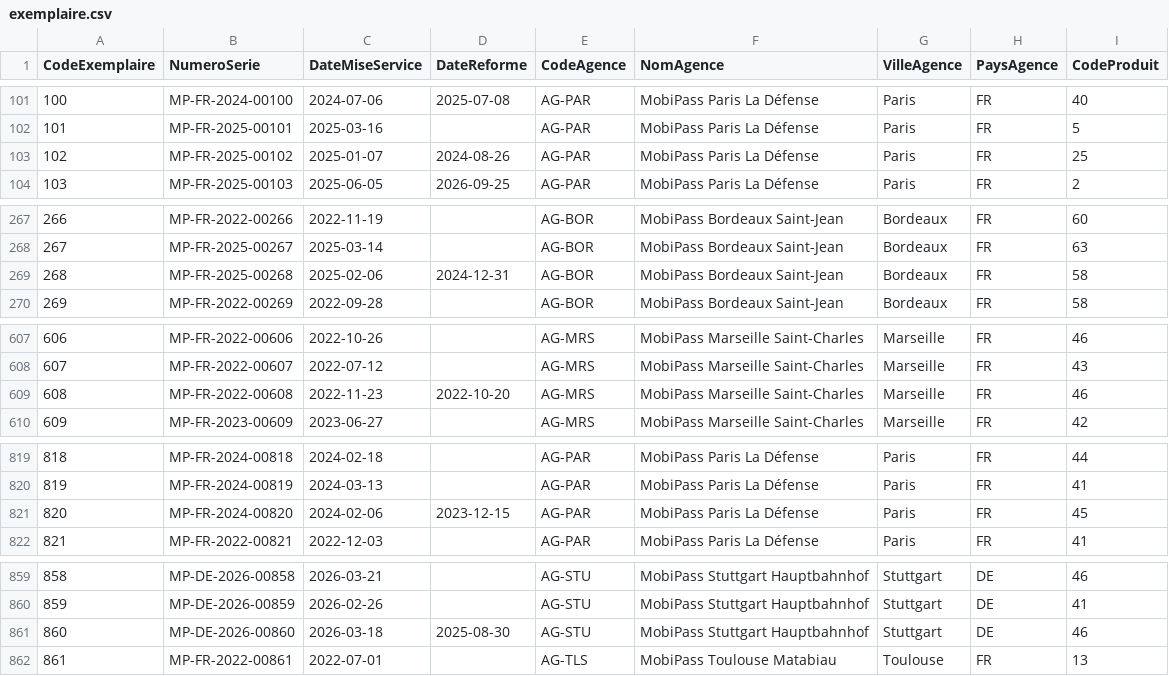
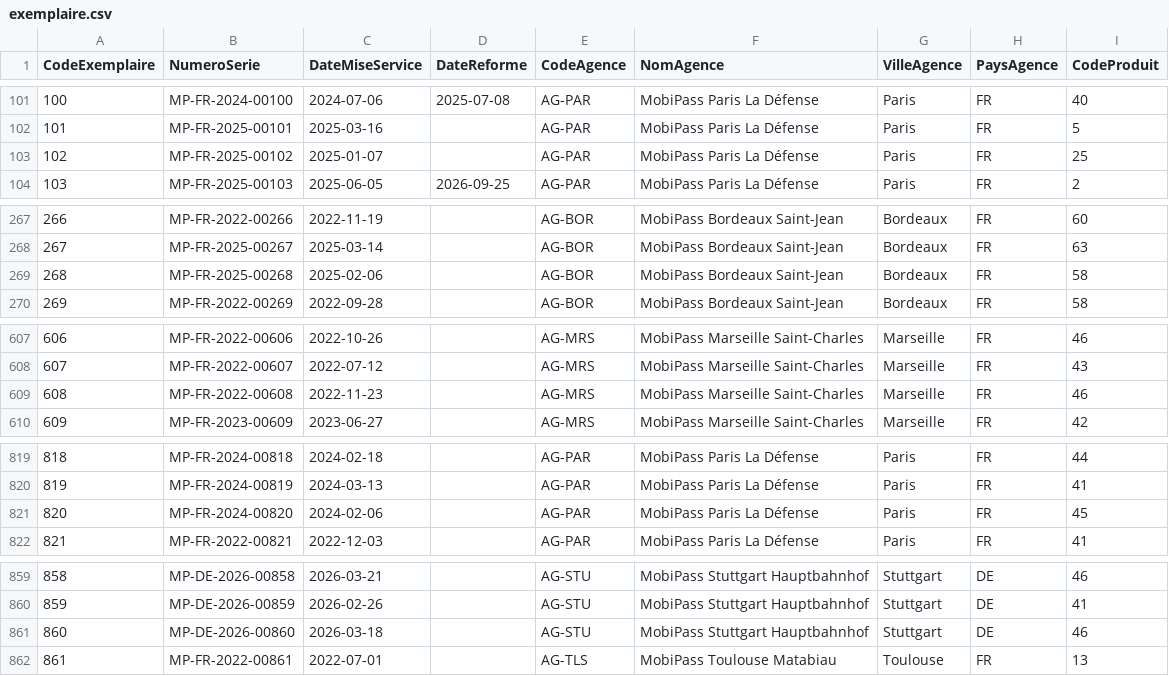
Before and after one commit to JahidHicham/projet_mobipass, a CSV file: projet2_cube/3_donnees/csv/exemplaire.csv, drawn as a sheet; only a part is shown, gaps mark what is left out.

Commit message:
Projet 2 : consignes du prof (un seul fait Location, données sans anomalies, phénomènes visibles)
- Plus de fait Réservation : la séquence S1 mesure l'indisponibilité des produits avec les seules
  locations (jours et taux de rupture, taux d'occupation dans le cube).
- Plus de données manquantes ni erronées : chargement simplifié, table JOURNAL_QUALITE retirée.
- Nouveau phénomène P6 : vacances d'été allemandes décalées par Land (dates KMK 2026), creux d'août
  en France et pic de rentrée.
- Vérité terrain, choix de conception et README mis à jour.

```diff
--- a/projet2_cube/3_donnees/csv/exemplaire.csv
+++ b/projet2_cube/3_donnees/csv/exemplaire.csv
@@ -102,3 +102,3 @@
 101,MP-FR-2025-00101,2025-03-16,,AG-PAR,MobiPass Paris La Défense,Paris,FR,5
-102,MP-FR-2025-00102,2025-01-07,2024-08-26,AG-PAR,MobiPass Paris La Défense,Paris,FR,25
+102,MP-FR-2025-00102,2025-01-07,,AG-PAR,MobiPass Paris La Défense,Paris,FR,25
 103,MP-FR-2025-00103,2025-06-05,2026-09-25,AG-PAR,MobiPass Paris La Défense,Paris,FR,2
@@ -268,3 +268,3 @@
 267,MP-FR-2025-00267,2025-03-14,,AG-BOR,MobiPass Bordeaux Saint-Jean,Bordeaux,FR,63
-268,MP-FR-2025-00268,2025-02-06,2024-12-31,AG-BOR,MobiPass Bordeaux Saint-Jean,Bordeaux,FR,58
+268,MP-FR-2025-00268,2025-02-06,,AG-BOR,MobiPass Bordeaux Saint-Jean,Bordeaux,FR,58
 269,MP-FR-2022-00269,2022-09-28,,AG-BOR,MobiPass Bordeaux Saint-Jean,Bordeaux,FR,58
@@ -608,3 +608,3 @@
 607,MP-FR-2022-00607,2022-07-12,,AG-MRS,MobiPass Marseille Saint-Charles,Marseille,FR,43
-608,MP-FR-2022-00608,2022-11-23,2022-10-20,AG-MRS,MobiPass Marseille Saint-Charles,Marseille,FR,46
+608,MP-FR-2022-00608,2022-11-23,,AG-MRS,MobiPass Marseille Saint-Charles,Marseille,FR,46
 609,MP-FR-2023-00609,2023-06-27,,AG-MRS,MobiPass Marseille Saint-Charles,Marseille,FR,42
@@ -820,3 +820,3 @@
 819,MP-FR-2024-00819,2024-03-13,,AG-PAR,MobiPass Paris La Défense,Paris,FR,41
-820,MP-FR-2024-00820,2024-02-06,2023-12-15,AG-PAR,MobiPass Paris La Défense,Paris,FR,45
+820,MP-FR-2024-00820,2024-02-06,,AG-PAR,MobiPass Paris La Défense,Paris,FR,45
 821,MP-FR-2022-00821,2022-12-03,,AG-PAR,MobiPass Paris La Défense,Paris,FR,41
@@ -860,3 +860,3 @@
 859,MP-DE-2026-00859,2026-02-26,,AG-STU,MobiPass Stuttgart Hauptbahnhof,Stuttgart,DE,41
-860,MP-DE-2026-00860,2026-03-18,2025-08-30,AG-STU,MobiPass Stuttgart Hauptbahnhof,Stuttgart,DE,46
+860,MP-DE-2026-00860,2026-03-18,,AG-STU,MobiPass Stuttgart Hauptbahnhof,Stuttgart,DE,46
 861,MP-FR-2022-00861,2022-07-01,,AG-TLS,MobiPass Toulouse Matabiau,Toulouse,FR,13
```
Also changed, not shown: projet2_cube/3_donnees/csv/produit.csv, 17 other files.
